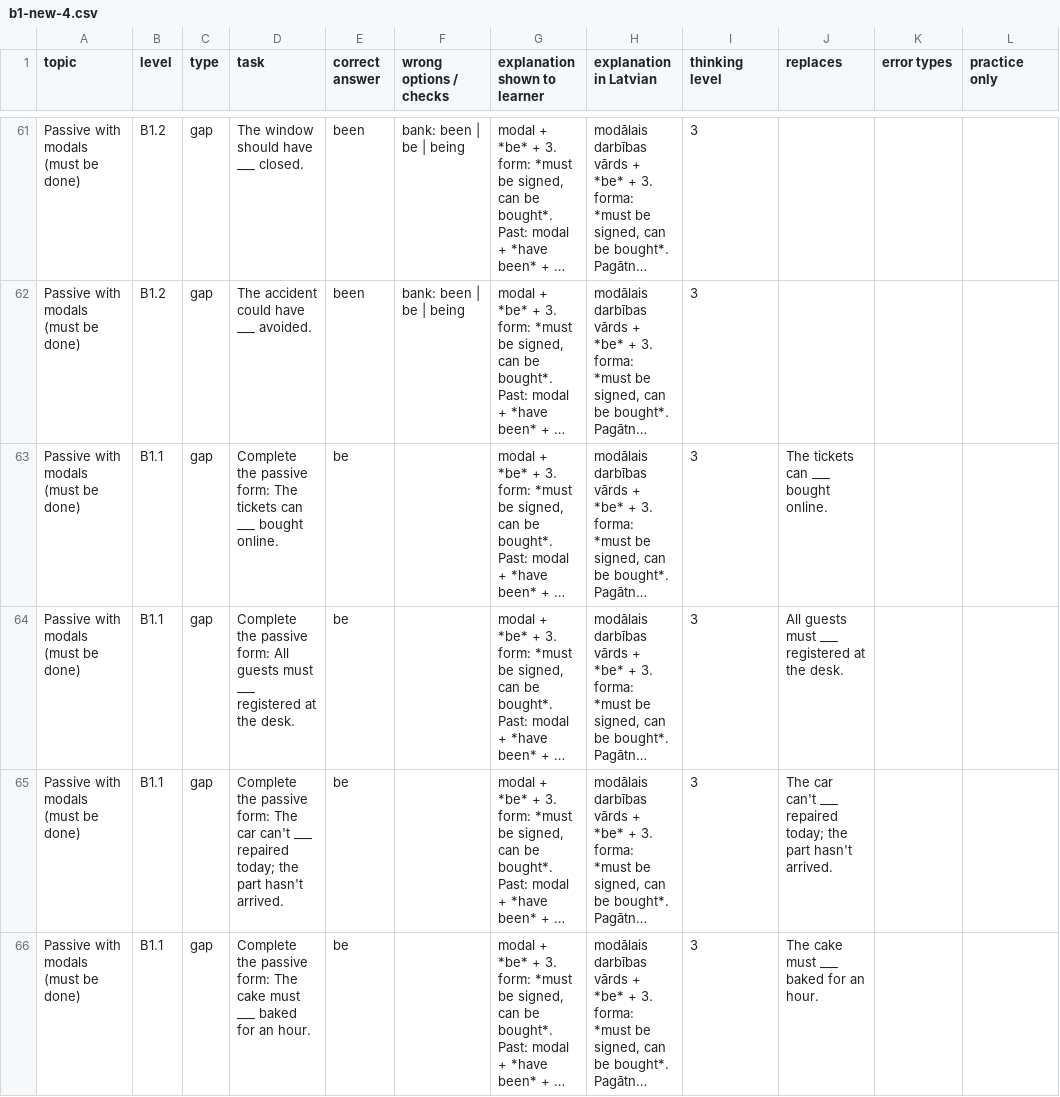
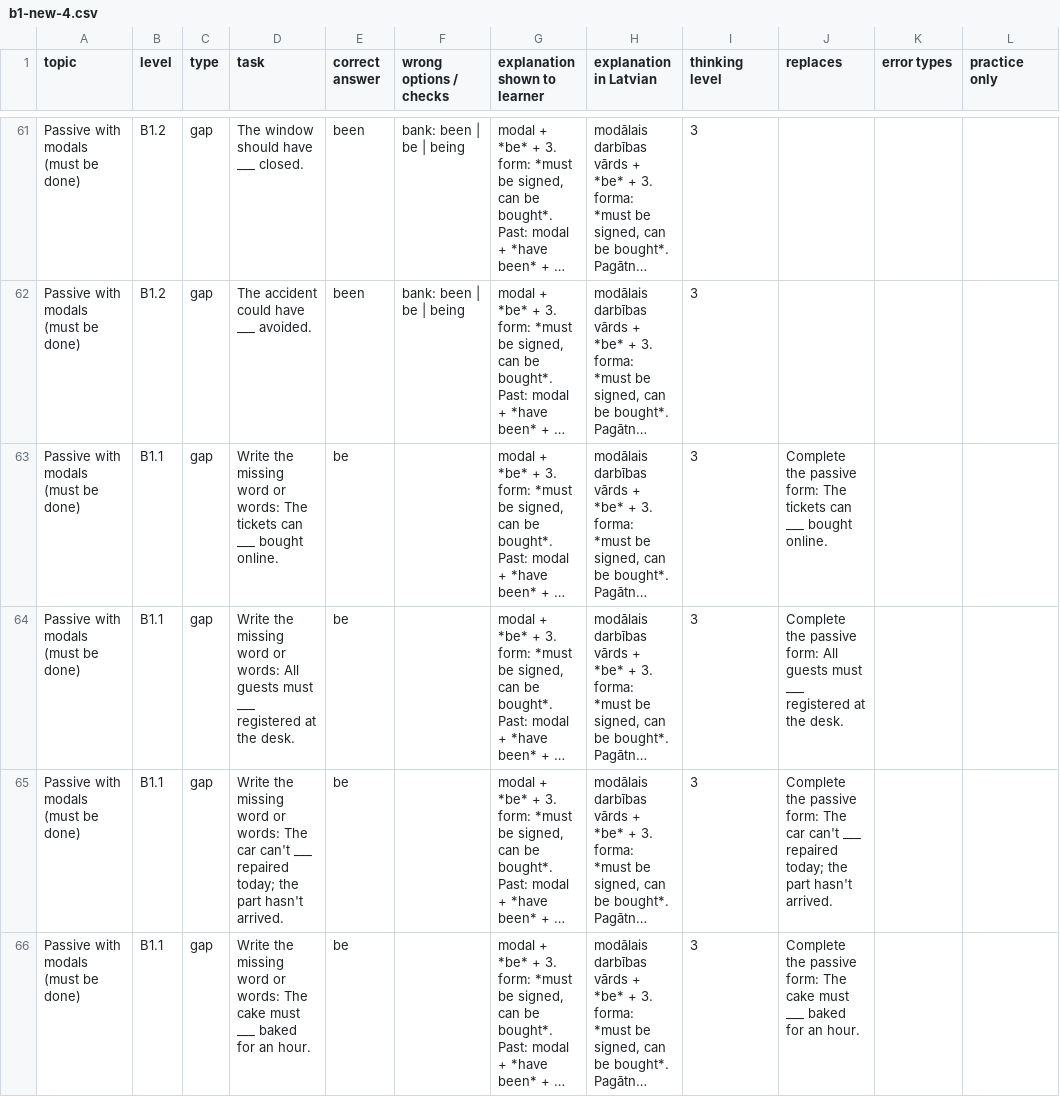
Before and after one commit to inga-cmyk/englishfever, a CSV file: docs/task-drafts/b1-new-4.csv, drawn as a sheet; only a part is shown, gaps mark what is left out; long unchanged cells end in …; the diff covers the shown part only; the diff names each change by its address in the sheet, - before the commit and + after, or states it on an @@ line.

```diff
--- a/docs/task-drafts/b1-new-4.csv
+++ b/docs/task-drafts/b1-new-4.csv
-D63 (task): Complete the passive form: The tickets…
+D63 (task): Write the missing word or words: The tickets…
-J63 (replaces): The tickets…
+J63 (replaces): Complete the passive form: The tickets…
-D64 (task): Complete the passive form: All guests…
+D64 (task): Write the missing word or words: All guests…
-J64 (replaces): All guests…
+J64 (replaces): Complete the passive form: All guests…
-D65 (task): Complete the passive form: The car…
+D65 (task): Write the missing word or words: The car…
-J65 (replaces): The car…
+J65 (replaces): Complete the passive form: The car…
-D66 (task): Complete the passive form: The cake…
+D66 (task): Write the missing word or words: The cake…
-J66 (replaces): The cake…
+J66 (replaces): Complete the passive form: The cake…
```
Also changed, not shown: 26 edited cells elsewhere in this file, docs/task-drafts/a2-big-1.csv, docs/task-drafts/b1-passives-1.csv, 25 other files.
